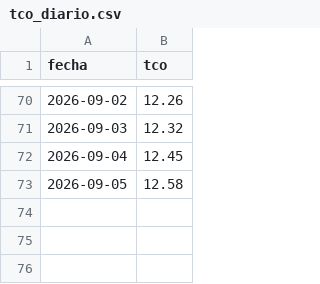
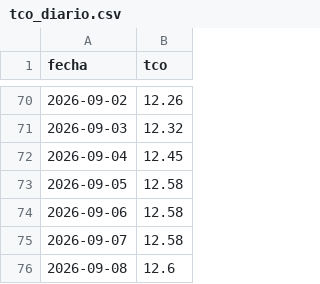
Before and after one commit to RhomDan/tipo_cambio_oficial_bcb, a CSV file: tco_diario.csv, drawn as a sheet; only a part is shown, gaps mark what is left out; the diff names each change by its address in the sheet, - before the commit and + after, or states it on an @@ line.

```diff
--- a/tco_diario.csv
+++ b/tco_diario.csv
+row 74: 2026-09-06 | 12.58
+row 75: 2026-09-07 | 12.58
+row 76: 2026-09-08 | 12.6
```
Also changed, not shown: 3 other files.
